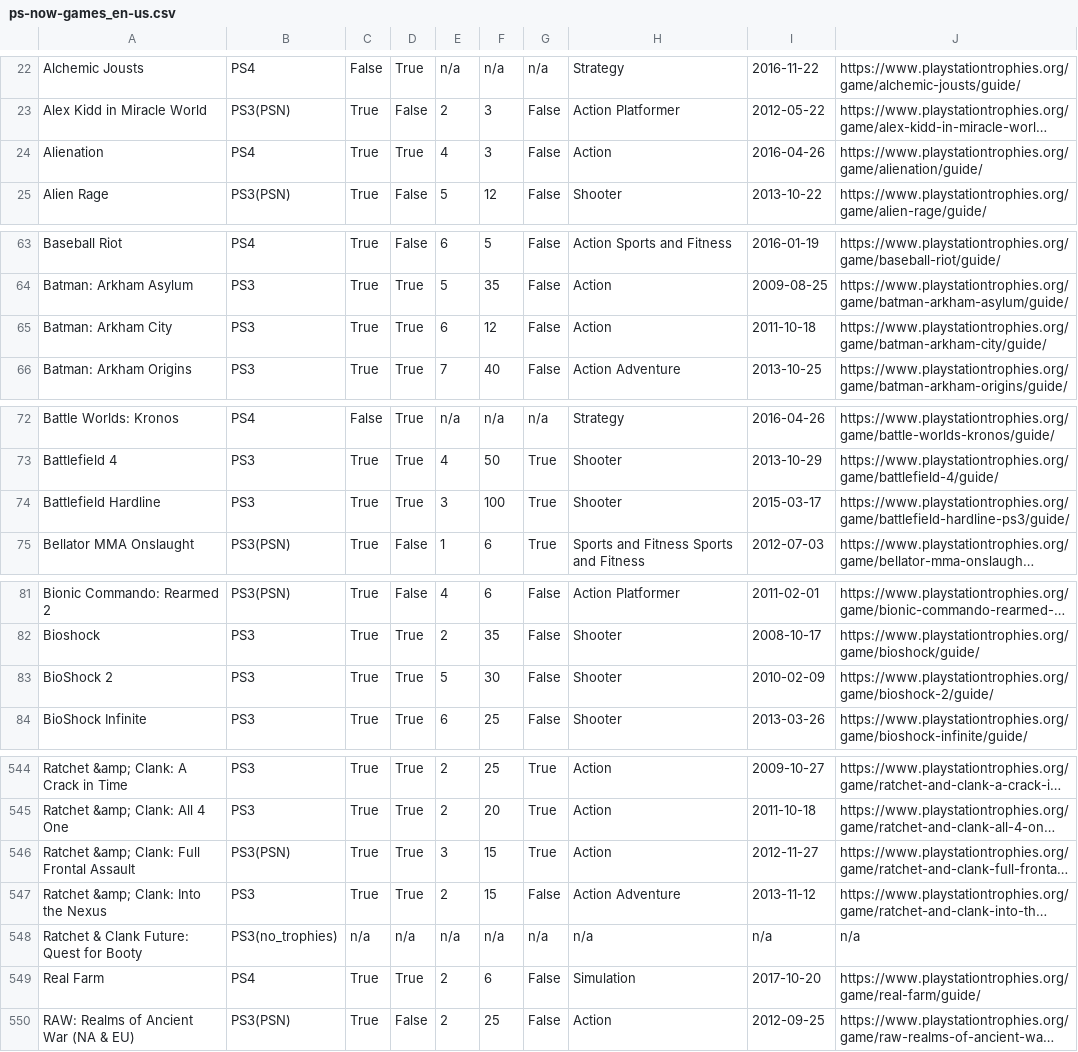
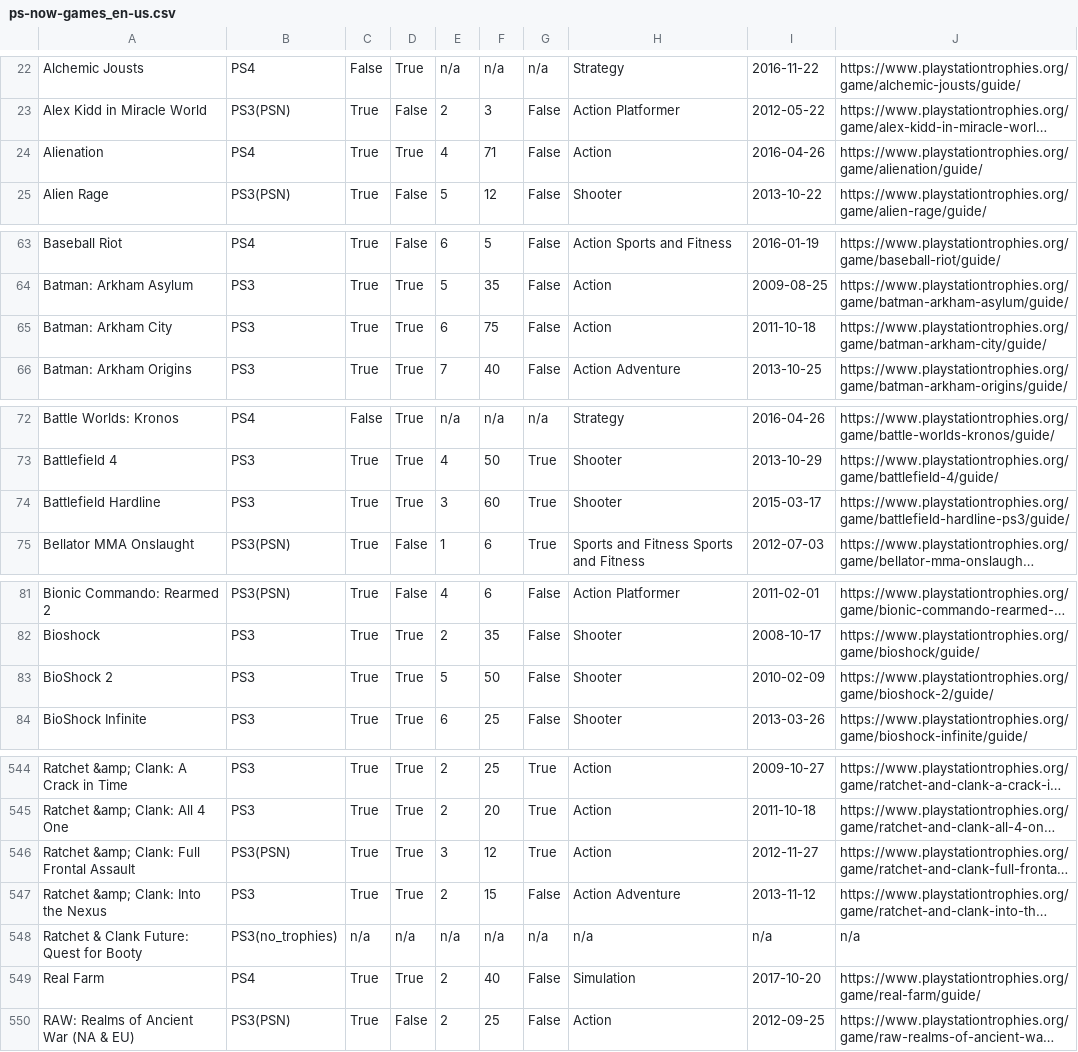
Before and after one commit to kurtanr/PlaystationNowTrophyInfo, a CSV file: ps-now-games_en-us.csv, drawn as a sheet; only a part is shown, gaps mark what is left out; long unchanged cells end in …; the diff covers the shown part only; the diff names each change by its address in the sheet, - before the commit and + after, or states it on an @@ line.

```diff
--- a/ps-now-games_en-us.csv
+++ b/ps-now-games_en-us.csv
-F24: 3
+F24: 71
-F65: 12
+F65: 75
-F74: 100
+F74: 60
-F83: 30
+F83: 50
-F546: 15
+F546: 12
-F549: 6
+F549: 40
```
Also changed, not shown: 17 edited cells elsewhere in this file, 2 other files.
